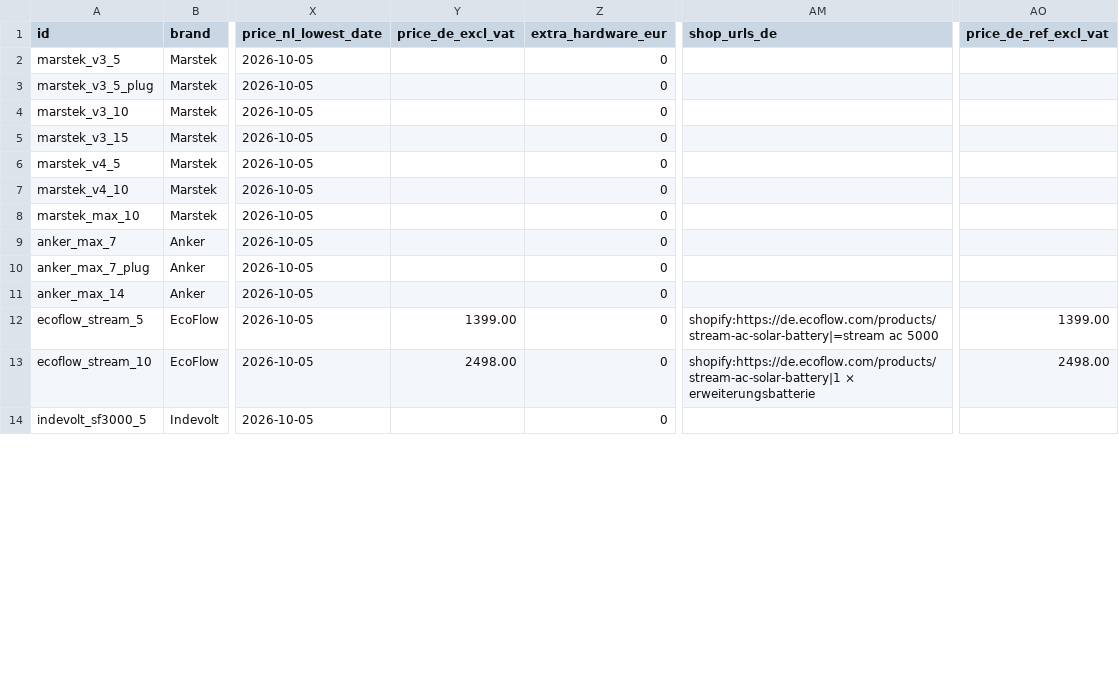
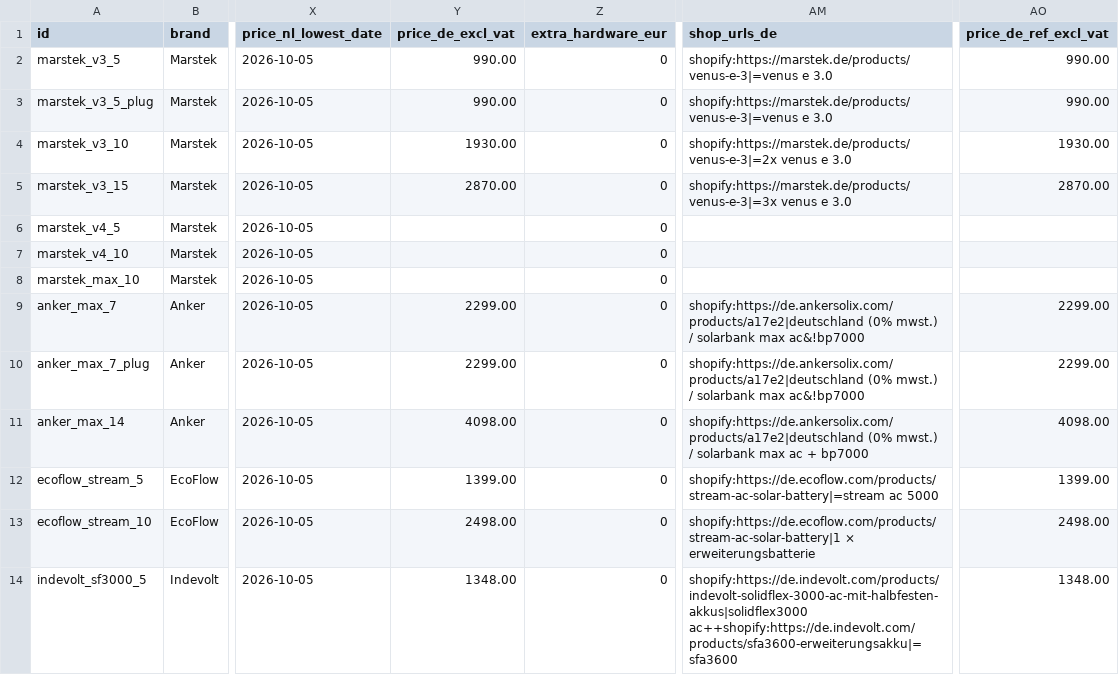
Before and after one commit to Rickolie/battery_calc, a CSV file: data/online/batteries.csv, drawn as a sheet; only a part is shown, gaps mark what is left out; the diff covers the shown part only; the diff names each change by its address in the sheet, - before the commit and + after, or states it on an @@ line.

```diff
--- a/data/online/batteries.csv
+++ b/data/online/batteries.csv
-Y2:Y3 (price_de_excl_vat): (empty)
+Y2:Y3 (price_de_excl_vat): 990.00
-AM2:AM3 (shop_urls_de): (empty)
+AM2:AM3 (shop_urls_de): shopify:https://marstek.de/products/venus-e-3|=venus e 3.0
-AO2:AO3 (price_de_ref_excl_vat): (empty)
+AO2:AO3 (price_de_ref_excl_vat): 990.00
-Y4 (price_de_excl_vat): (empty)
+Y4 (price_de_excl_vat): 1930.00
-AM4 (shop_urls_de): (empty)
+AM4 (shop_urls_de): shopify:https://marstek.de/products/venus-e-3|=2x venus e 3.0
-AO4 (price_de_ref_excl_vat): (empty)
+AO4 (price_de_ref_excl_vat): 1930.00
-Y5 (price_de_excl_vat): (empty)
+Y5 (price_de_excl_vat): 2870.00
-AM5 (shop_urls_de): (empty)
+AM5 (shop_urls_de): shopify:https://marstek.de/products/venus-e-3|=3x venus e 3.0
-AO5 (price_de_ref_excl_vat): (empty)
+AO5 (price_de_ref_excl_vat): 2870.00
-Y9:Y10 (price_de_excl_vat): (empty)
+Y9:Y10 (price_de_excl_vat): 2299.00
-AM9:AM10 (shop_urls_de): (empty)
+AM9:AM10 (shop_urls_de): shopify:https://de.ankersolix.com/products/a17e2|deutschland (0% mwst.) / solarbank max ac&!bp7000
-AO9:AO10 (price_de_ref_excl_vat): (empty)
+AO9:AO10 (price_de_ref_excl_vat): 2299.00
-Y11 (price_de_excl_vat): (empty)
+Y11 (price_de_excl_vat): 4098.00
-AM11 (shop_urls_de): (empty)
+AM11 (shop_urls_de): shopify:https://de.ankersolix.com/products/a17e2|deutschland (0% mwst.) / solarbank max ac + bp7000
-AO11 (price_de_ref_excl_vat): (empty)
+AO11 (price_de_ref_excl_vat): 4098.00
-Y14 (price_de_excl_vat): (empty)
+Y14 (price_de_excl_vat): 1348.00
-AM14 (shop_urls_de): (empty)
+AM14 (shop_urls_de): shopify:https://de.indevolt.com/products/indevolt-solidflex-3000-ac-mit-halbfesten-akkus|solidflex3000 ac++shopify:https://de.indevolt.com/products/sfa3600-erweiterungsakku|=sfa3600
-AO14 (price_de_ref_excl_vat): (empty)
+AO14 (price_de_ref_excl_vat): 1348.00
```
Also changed, not shown: 21 edited cells elsewhere in this file, 14 other files.
